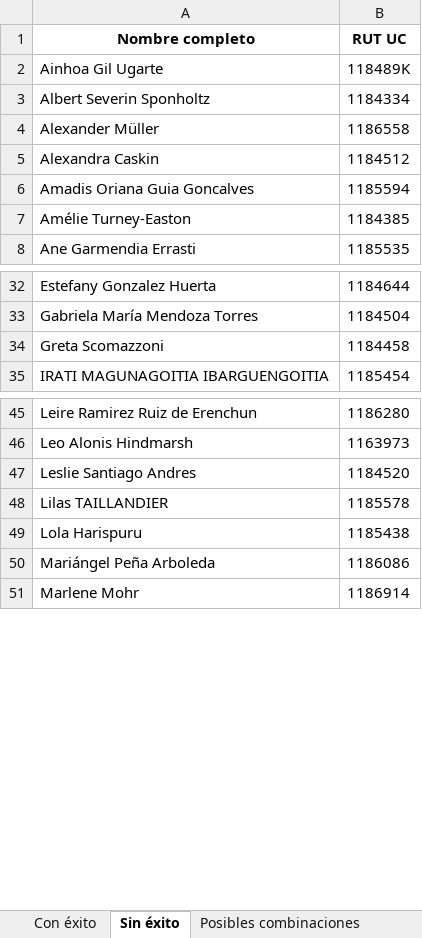
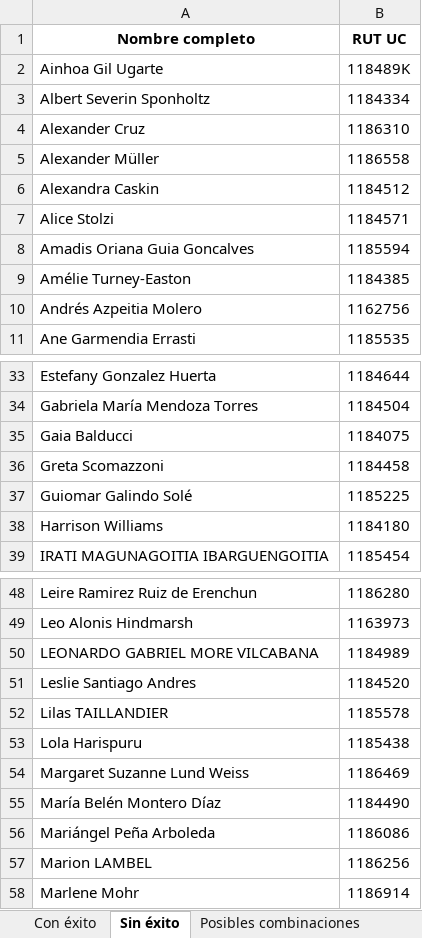
Before and after one commit to Andresdiazdcd/Automate-VRAI-UC, an Excel workbook: VRAI2026/cursos2026/output_2.xlsx, sheet Sin éxito, drawn as a sheet; only a part is shown, gaps mark what is left out; values as stored, in another font and other column widths than the file's, no borders; the diff covers the shown part only; the diff names each change by its address in the sheet, - before the commit and + after, or states it on an @@ line.

```diff
--- a/VRAI2026/cursos2026/output_2.xlsx (sheet Sin éxito)
+++ b/VRAI2026/cursos2026/output_2.xlsx (sheet Sin éxito)
+row 4: Alexander Cruz | 1186310
+row 7: Alice Stolzi | 1184571
+row 10: Andrés Azpeitia Molero | 1162756
+row 35: Gaia Balducci | 1184075
+row 37: Guiomar Galindo Solé | 1185225
+row 38: Harrison Williams | 1184180
+row 50: LEONARDO GABRIEL MORE VILCABANA | 1184989
+row 54: Margaret Suzanne Lund Weiss | 1186469
+row 55: María Belén Montero Díaz | 1184490
+row 57: Marion LAMBEL | 1186256
```
Also changed, not shown: 1 added row and 7 removed rows elsewhere in this sheet, sheet Posibles combinaciones, sheet Con éxito, VRAI2026/cursos2026/formulario_ideal.xlsx, VRAI2026/cursos2026/formulario_limpio_2.xlsx, 14 other files.
